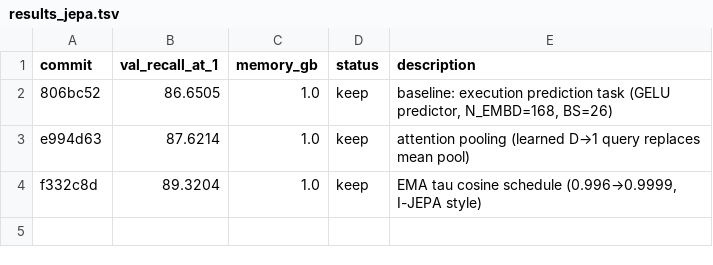
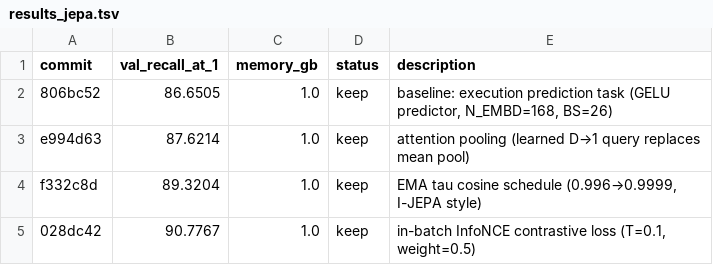
Before and after one commit to wmotte/autonanojepa, a TSV file: results_jepa.tsv, drawn as a sheet.

Commit message:
experiment: in-batch InfoNCE contrastive loss (T=0.1, weight=0.5)

```diff
--- a/results_jepa.tsv
+++ b/results_jepa.tsv
@@ -4 +4,2 @@ e994d63	87.6214	1.0	keep	attention pooling (learned D→1 query replaces mean po
 f332c8d	89.3204	1.0	keep	EMA tau cosine schedule (0.996→0.9999, I-JEPA style)
+028dc42	90.7767	1.0	keep	in-batch InfoNCE contrastive loss (T=0.1, weight=0.5)
```
Also changed, not shown: 1 other file.
